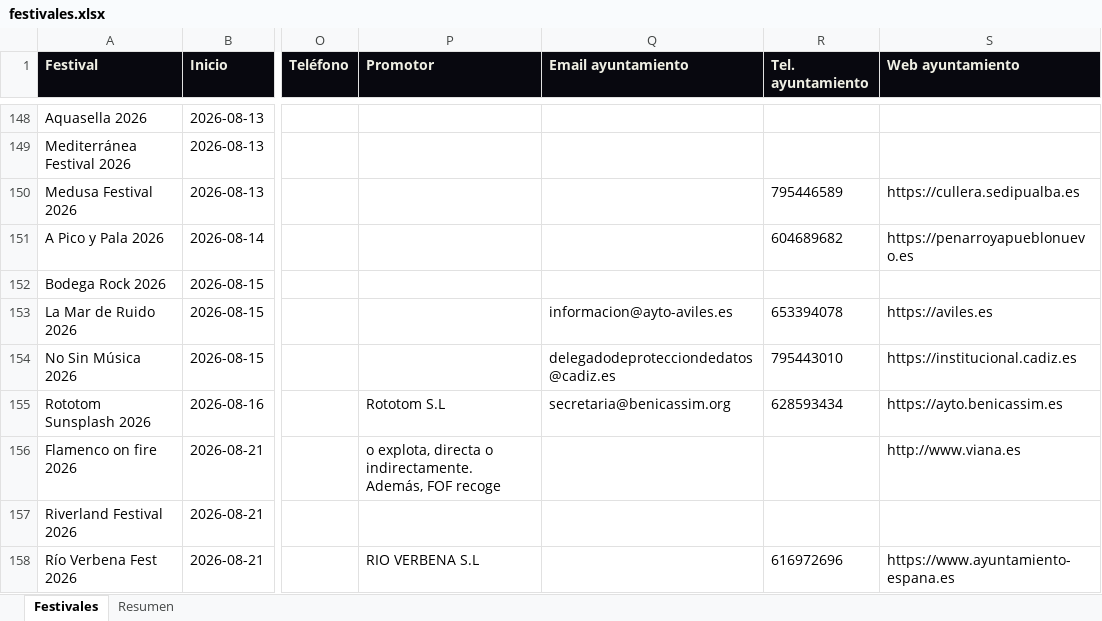
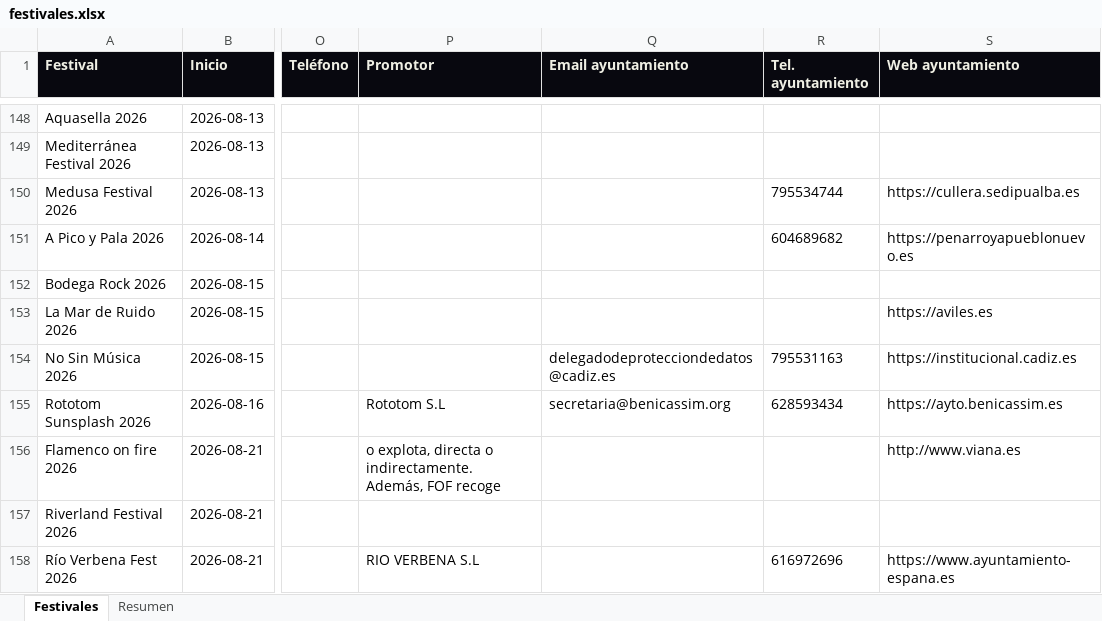
Before and after one commit to magodago/radar-rabat, an Excel workbook: data/festivales.xlsx, sheet Festivales, drawn as a sheet; only a part is shown, gaps mark what is left out; values as stored, in another font and other column widths than the file's, no borders; the diff covers the shown part only; the diff names each change by its address in the sheet, - before the commit and + after, or states it on an @@ line.

```diff
--- a/data/festivales.xlsx (sheet Festivales)
+++ b/data/festivales.xlsx (sheet Festivales)
-R150 (Tel. ayuntamiento): 795446589
+R150 (Tel. ayuntamiento): 795534744
-Q153 (Email ayuntamiento): informacion@ayto-aviles.es
+Q153 (Email ayuntamiento): (empty)
-R153 (Tel. ayuntamiento): 653394078
+R153 (Tel. ayuntamiento): (empty)
-R154 (Tel. ayuntamiento): 795443010
+R154 (Tel. ayuntamiento): 795531163
```
Also changed, not shown: 14 edited cells elsewhere in this sheet, sheet Resumen, 5 other files.
